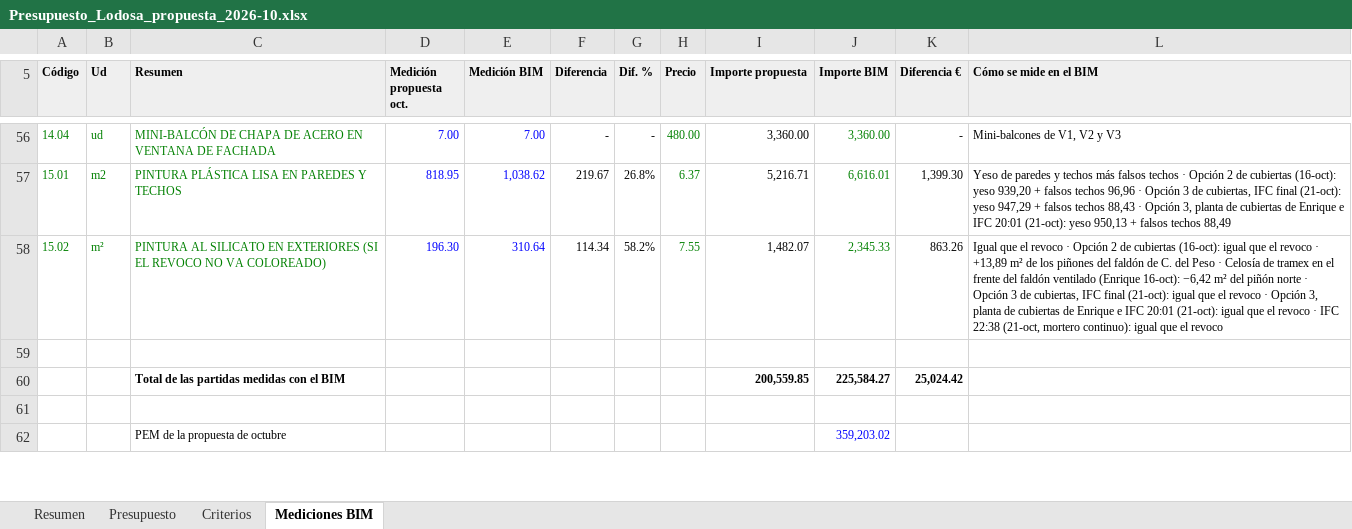
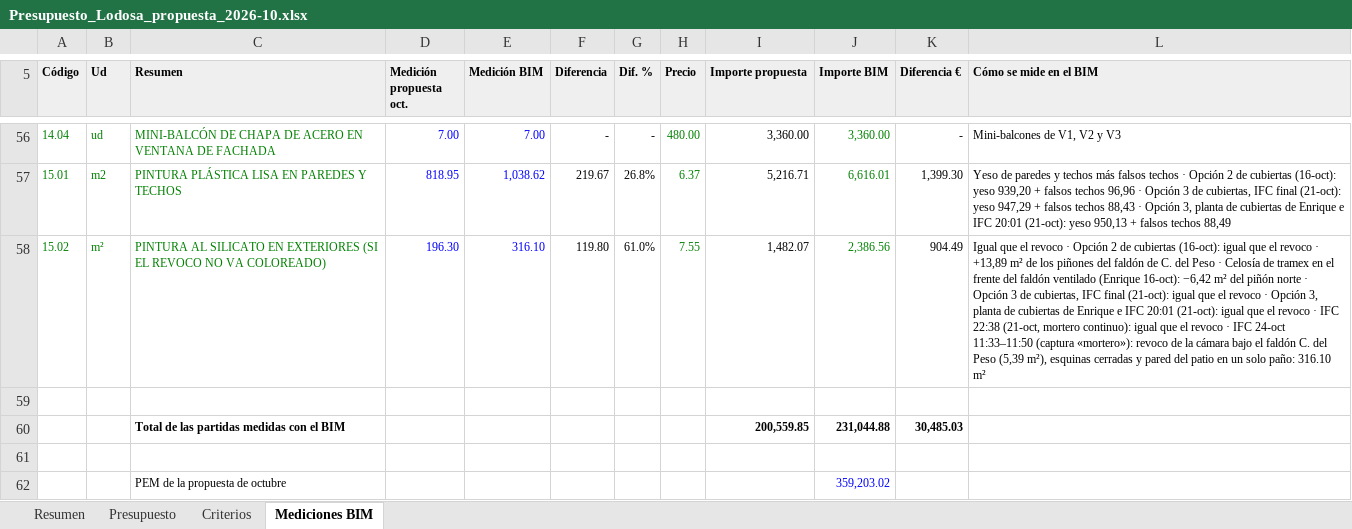
Before and after one commit to kikeelrojo/visor-arrova, an Excel workbook: datos/lodosa/presupuestos/Presupuesto_Lodosa_propuesta_2026-10.xlsx, sheet Mediciones BIM, drawn as a sheet; only a part is shown, gaps mark what is left out; values as stored, in another font and other column widths than the file's, no borders; the diff covers the shown part only; the diff names each change by its address in the sheet, - before the commit and + after, or states it on an @@ line.

```diff
--- a/datos/lodosa/presupuestos/Presupuesto_Lodosa_propuesta_2026-10.xlsx (sheet Mediciones BIM)
+++ b/datos/lodosa/presupuestos/Presupuesto_Lodosa_propuesta_2026-10.xlsx (sheet Mediciones BIM)
-E58 (Medición BIM): 310.64
+E58 (Medición BIM): 316.10
-F58 (Diferencia): 114.34
+F58 (Diferencia): 119.80
-G58 (Dif. %): 58.2%
+G58 (Dif. %): 61.0%
-J58 (Importe BIM): 2,345.33
+J58 (Importe BIM): 2,386.56
-K58 (Diferencia €): 863.26
+K58 (Diferencia €): 904.49
-L58 (Cómo se mide en el BIM): …el revoco
+L58 (Cómo se mide en el BIM): …el revoco · IFC 24-oct 11:33–11:50 (captura «mortero»): revoco de la cámara bajo el faldón C. del Peso (5,39 m²), esquinas cerradas y pared del patio en un solo paño: 316.10 m²
-J60 (Importe BIM): 225,584.27
+J60 (Importe BIM): 231,044.88
-K60 (Diferencia €): 25,024.42
+K60 (Diferencia €): 30,485.03
```
Also changed, not shown: 14 edited cells elsewhere in this sheet, sheet Resumen, sheet Presupuesto, datos/lodosa/presupuestos/Presupuesto_Conjunto_Lodosa_2026-10.xlsx, 5 other files.
